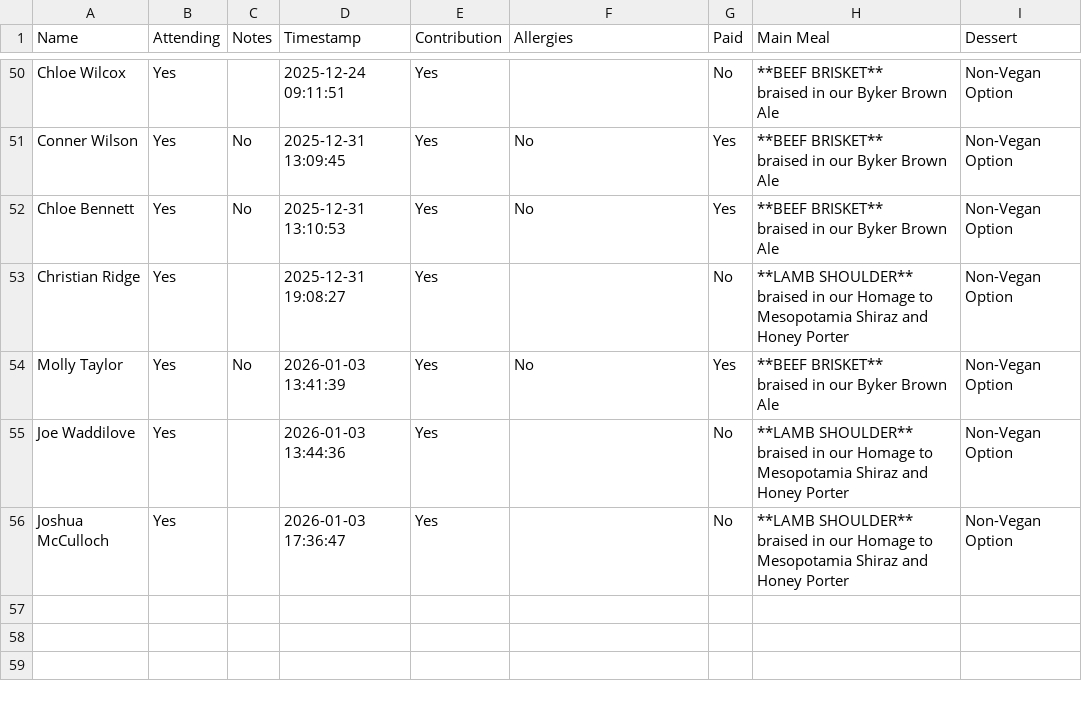
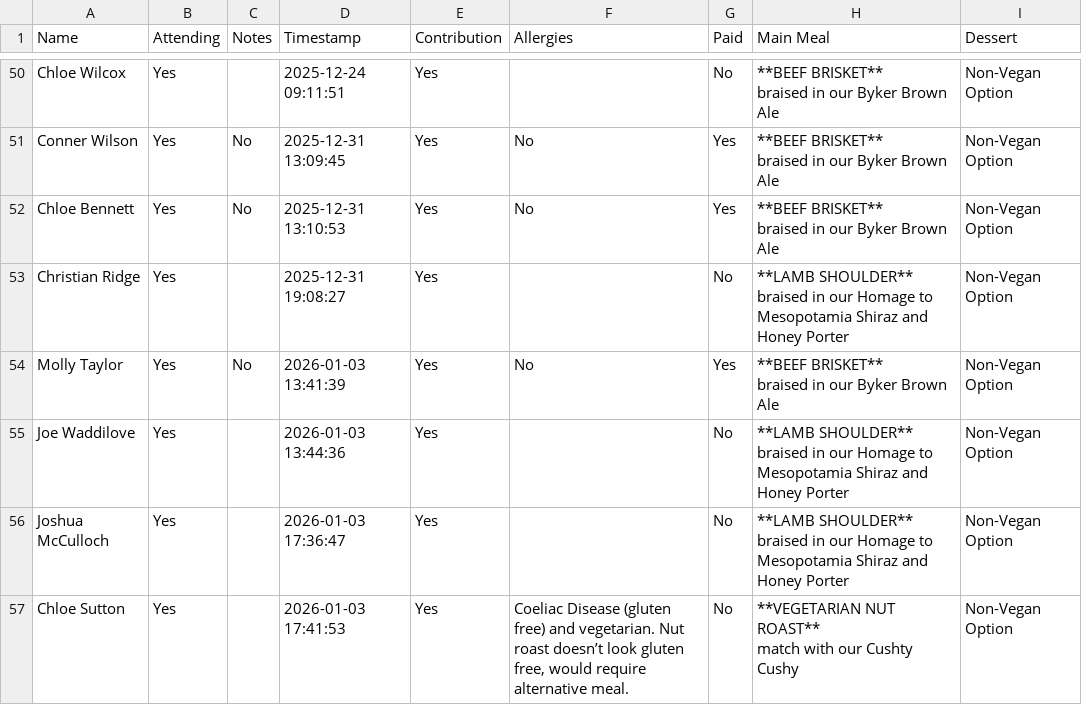
Before and after one commit to oliveplums/Invite, a CSV file: rsvp_data.csv, drawn as a sheet; only a part is shown, gaps mark what is left out; ↵ is a line break in a cell; the diff names each change by its address in the sheet, - before the commit and + after, or states it on an @@ line.

Commit message:
Update RSVP data (2026-01-03 17:41:54)

```diff
--- a/rsvp_data.csv
+++ b/rsvp_data.csv
+row 57: Chloe Sutton | Yes |  | 2026-01-03 17:41:53 | Yes | Coeliac Disease (gluten free) and vegetarian. Nut roast doesn’t look gluten free, would require alternative meal. | No | **VEGETARIAN NUT ROAST** ↵ match with our Cushty Cushy | Non-Vegan Option
```
